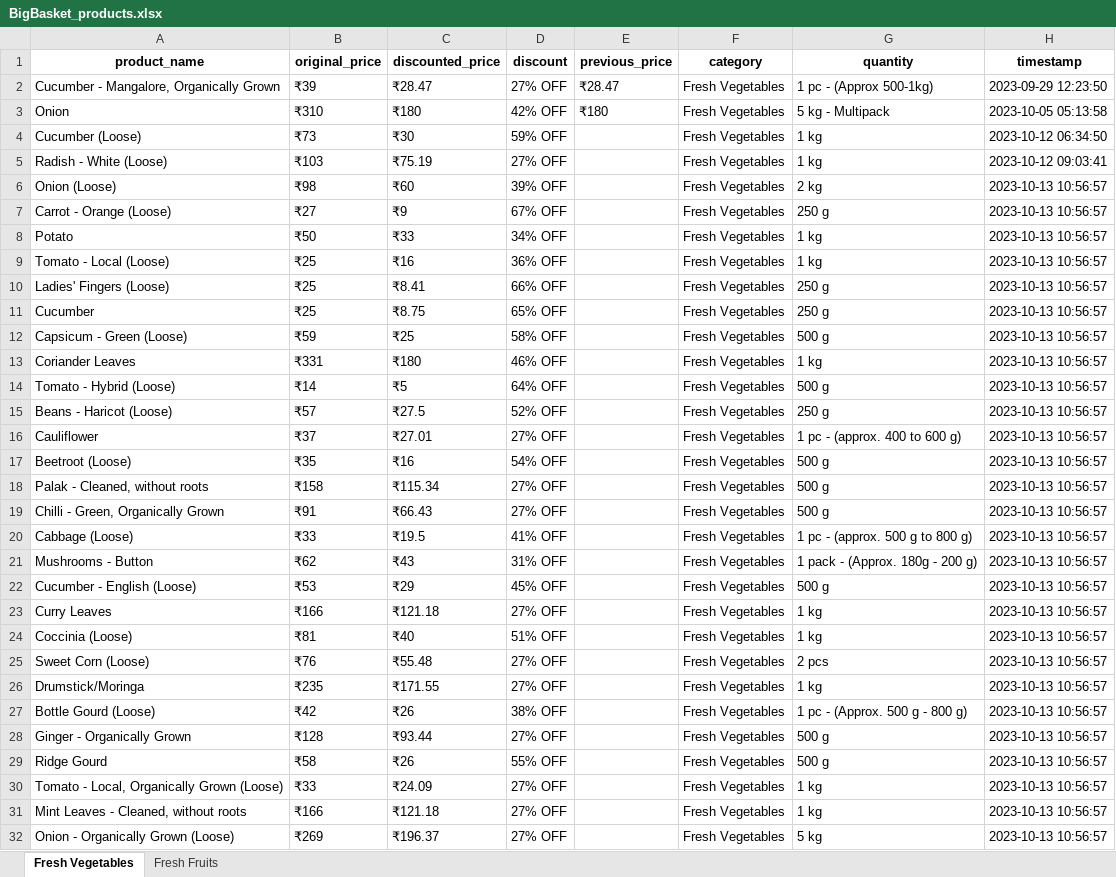
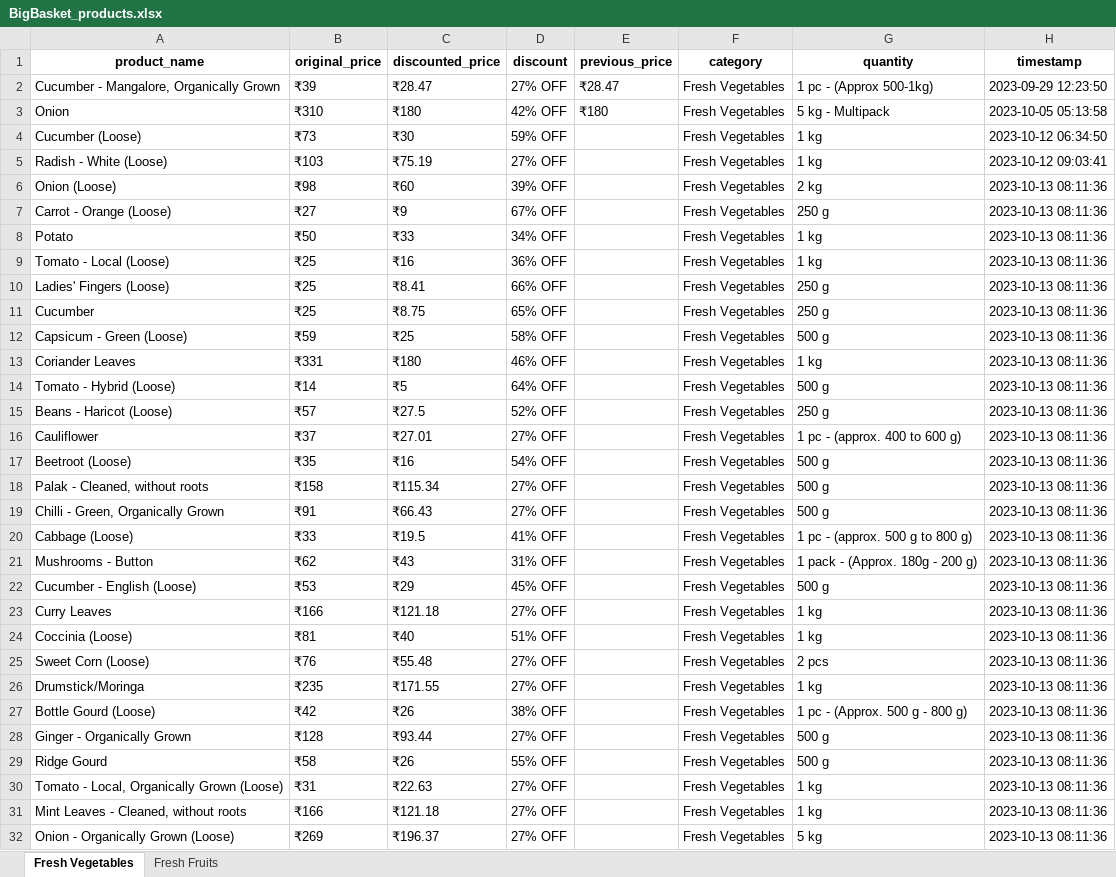
Before and after one commit to NidhiiK/Vegease, an Excel workbook: BigBasket/BigBasket_products.xlsx, sheet Fresh Vegetables, drawn as a sheet; only a part is shown; values as stored, in another font and other column widths than the file's, no borders; the diff covers the shown part only; the diff names each change by its address in the sheet, - before the commit and + after, or states it on an @@ line.

```diff
--- a/BigBasket/BigBasket_products.xlsx (sheet Fresh Vegetables)
+++ b/BigBasket/BigBasket_products.xlsx (sheet Fresh Vegetables)
-H6:H32 (timestamp): 2023-10-13 10:56:57
+H6:H32 (timestamp): 2023-10-13 08:11:36
-B30 (original_price): ₹33
+B30 (original_price): ₹31
-C30 (discounted_price): ₹24.09
+C30 (discounted_price): ₹22.63
```
Also changed, not shown: 77 edited cells elsewhere in this sheet, sheet Fresh Fruits, 1 other file.
